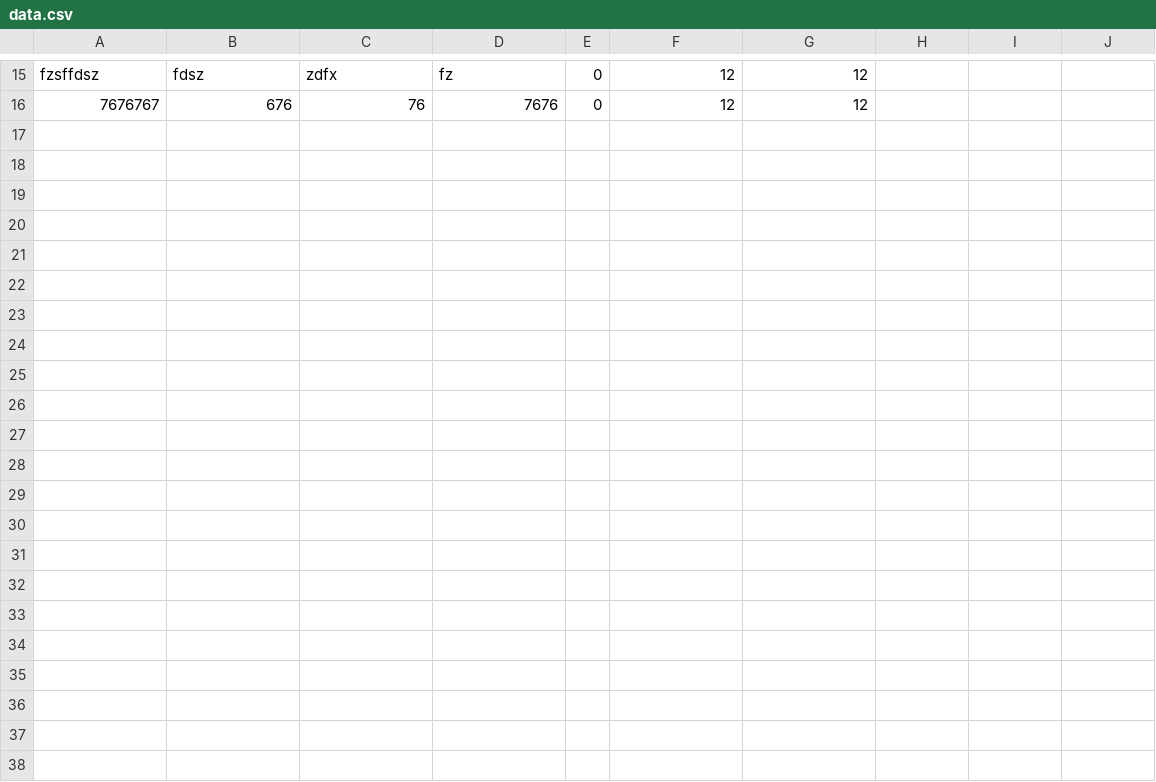
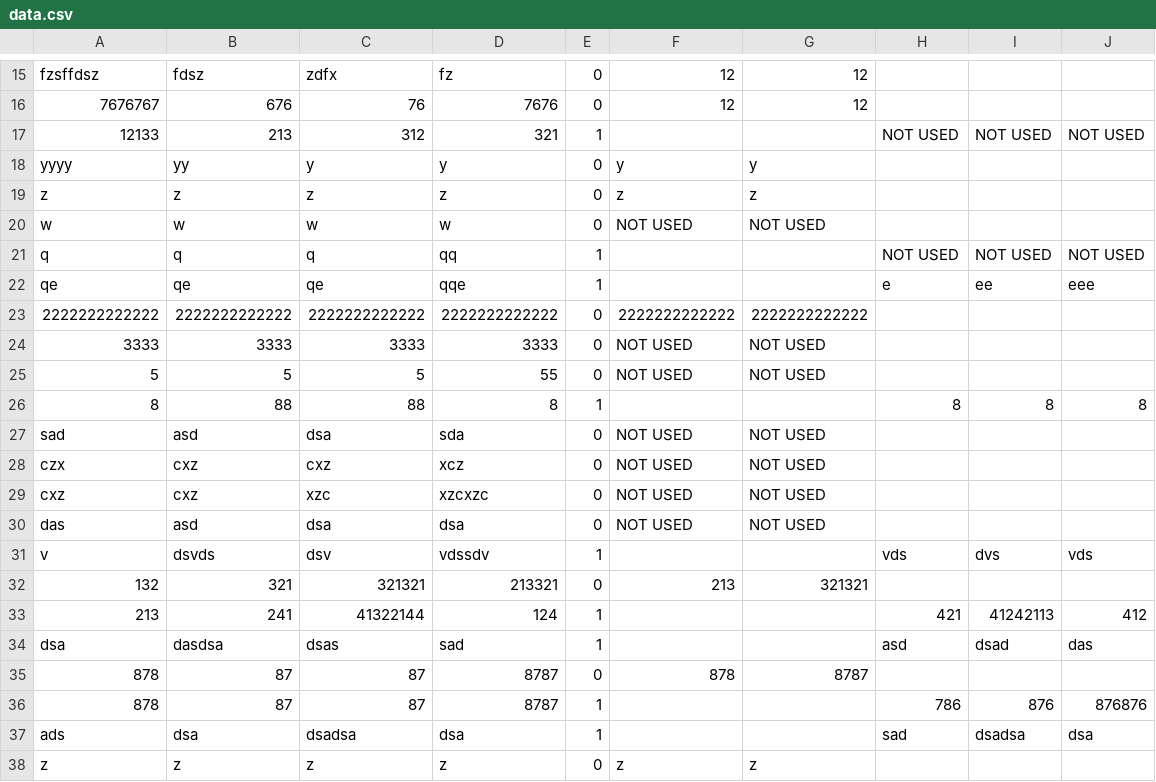
Before and after one commit to ngminhoang/Python-UDKT_Project-ManaPloyee, a CSV file: data/data.csv, drawn as a sheet; only a part is shown, gaps mark what is left out.

```diff
--- a/data/data.csv
+++ b/data/data.csv
@@ -16 +16,23 @@ fzsffdsz,fdsz,zdfx,fz,0,12,12,,,
 7676767,676,76,7676,0,12,12,,,
+12133,213,312,321,1,,,NOT USED,NOT USED,NOT USED
+yyyy,yy,y,y,0,y,y,,,
+z,z,z,z,0,z,z,,,
+w,w,w,w,0,NOT USED,NOT USED,,,
+q,q,q,qq,1,,,NOT USED,NOT USED,NOT USED
+qe,qe,qe,qqe,1,,,e,ee,eee
+2222222222222,2222222222222,2222222222222,2222222222222,0,2222222222222,2222222222222,,,
+3333,3333,3333,3333,0,NOT USED,NOT USED,,,
+5,5,5,55,0,NOT USED,NOT USED,,,
+8,88,88,8,1,,,8,8,8
+sad,asd,dsa,sda,0,NOT USED,NOT USED,,,
+czx,cxz,cxz,xcz,0,NOT USED,NOT USED,,,
+cxz,cxz,xzc,xzcxzc,0,NOT USED,NOT USED,,,
+das,asd,dsa,dsa,0,NOT USED,NOT USED,,,
+v,dsvds,dsv,vdssdv,1,,,vds,dvs,vds
+132,321,321321,213321,0,213,321321,,,
+213,241,41322144,124,1,,,421,41242113,412
+dsa,dasdsa,dsas,sad,1,,,asd,dsad,das
+878,87,87,8787,0,878,8787,,,
+878,87,87,8787,1,,,786,876,876876
+ads,dsa,dsadsa,dsa,1,,,sad,dsadsa,dsa
+z,z,z,z,0,z,z,,,
```
Also changed, not shown: 2 other files.
